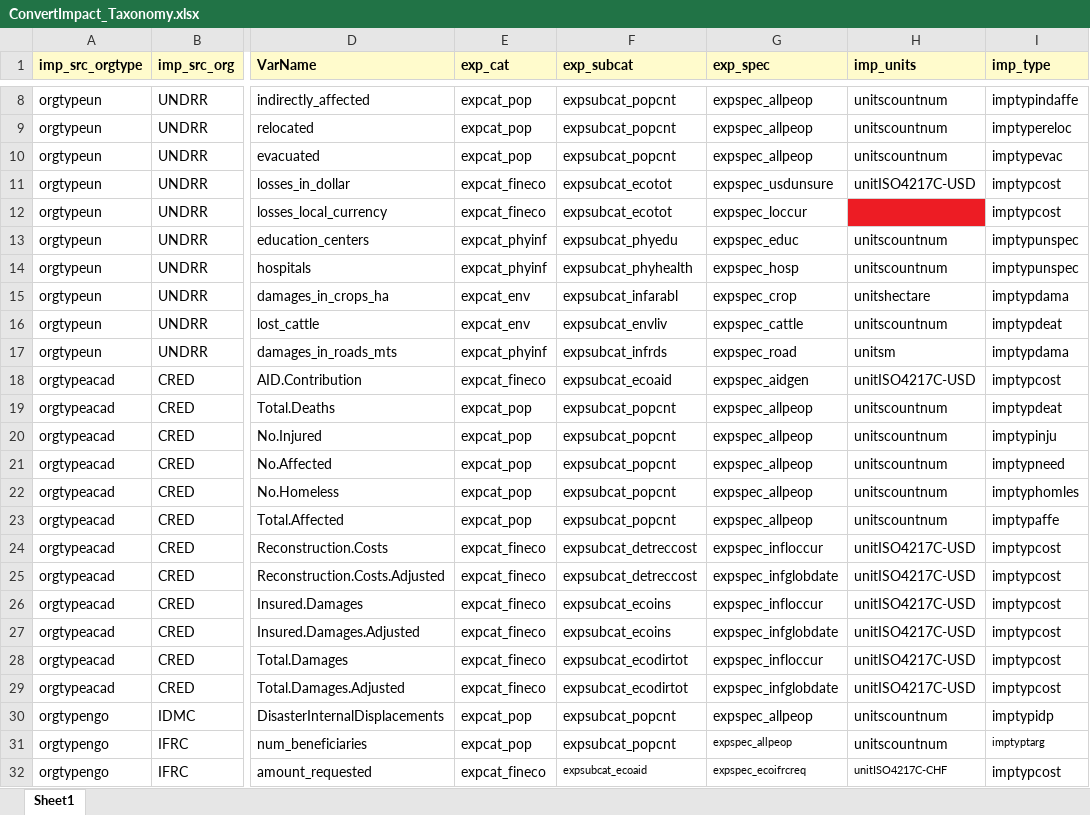
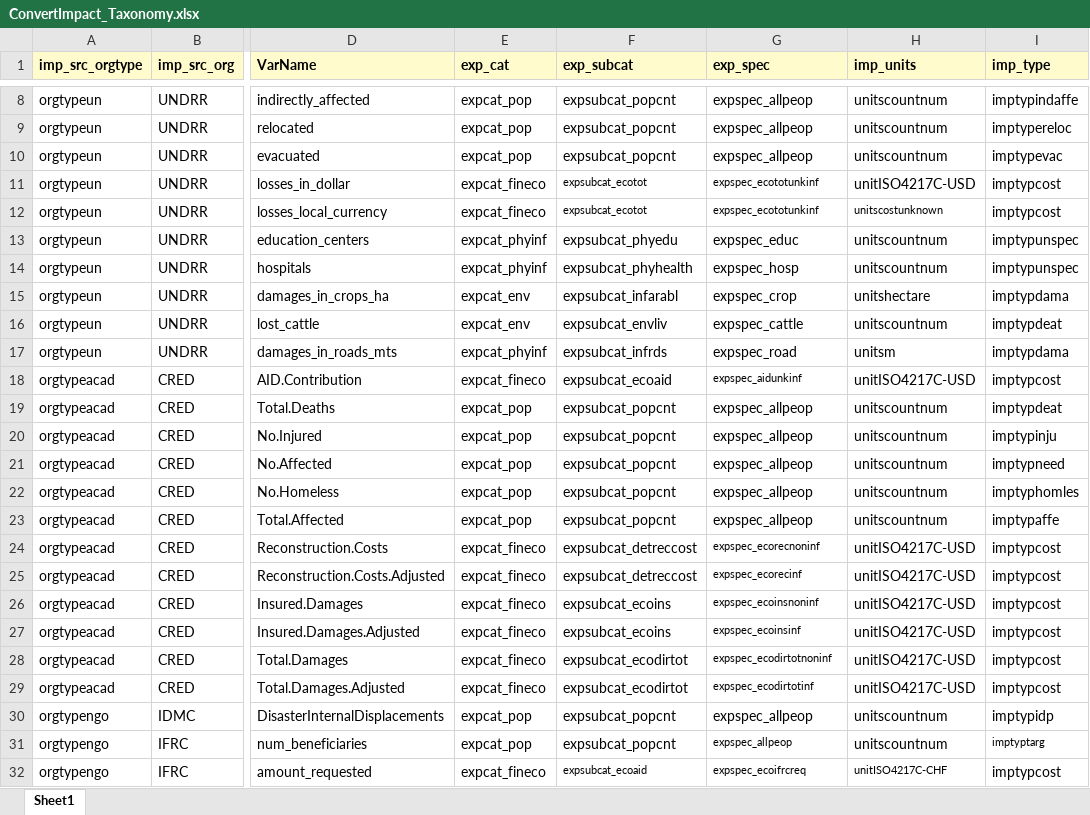
Before and after one commit to IFRCGo/GCDB, an Excel workbook: Taxonomies/MostlyImpactData/ConvertImpact_Taxonomy.xlsx, sheet Sheet1, drawn as a sheet; only a part is shown, gaps mark what is left out; values as stored, in another font and other column widths than the file's, no borders; the diff names each change by its address in the sheet, - before the commit and + after, or states it on an @@ line.

```diff
--- a/Taxonomies/MostlyImpactData/ConvertImpact_Taxonomy.xlsx (sheet Sheet1)
+++ b/Taxonomies/MostlyImpactData/ConvertImpact_Taxonomy.xlsx (sheet Sheet1)
@@ F11:G12 text size: smaller @@
-G11 (exp_spec): expspec_usdunsure
+G11 (exp_spec): expspec_ecototunkinf
-G12 (exp_spec): expspec_loccur
+G12 (exp_spec): expspec_ecototunkinf
-H12 (imp_units): (empty)
+H12 (imp_units): unitscostunknown
-H12 fill: #ED1C24
+H12 fill: none
-G18 (exp_spec): expspec_aidgen
+G18 (exp_spec): expspec_aidunkinf
@@ G18 text size: smaller @@
-G24 (exp_spec): expspec_infloccur
+G24 (exp_spec): expspec_ecorecnoninf
@@ G24:G29 text size: smaller @@
-G25 (exp_spec): expspec_infglobdate
+G25 (exp_spec): expspec_ecorecinf
-G26 (exp_spec): expspec_infloccur
+G26 (exp_spec): expspec_ecoinsnoninf
-G27 (exp_spec): expspec_infglobdate
+G27 (exp_spec): expspec_ecoinsinf
-G28 (exp_spec): expspec_infloccur
+G28 (exp_spec): expspec_ecodirtotnoninf
-G29 (exp_spec): expspec_infglobdate
+G29 (exp_spec): expspec_ecodirtotinf
```
Also changed, not shown: ImpactInformationProfiles.xlsx, Taxonomies/Monty_DataSources.xlsx, 10 other files.
